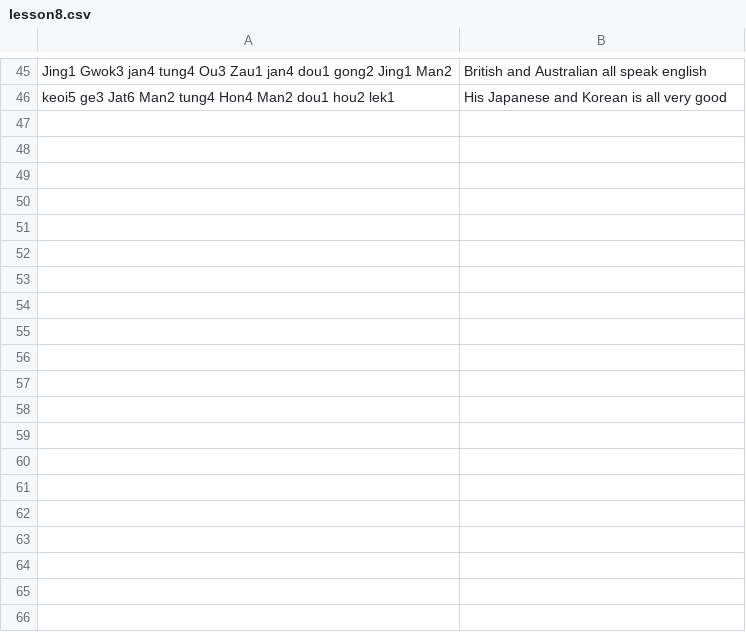
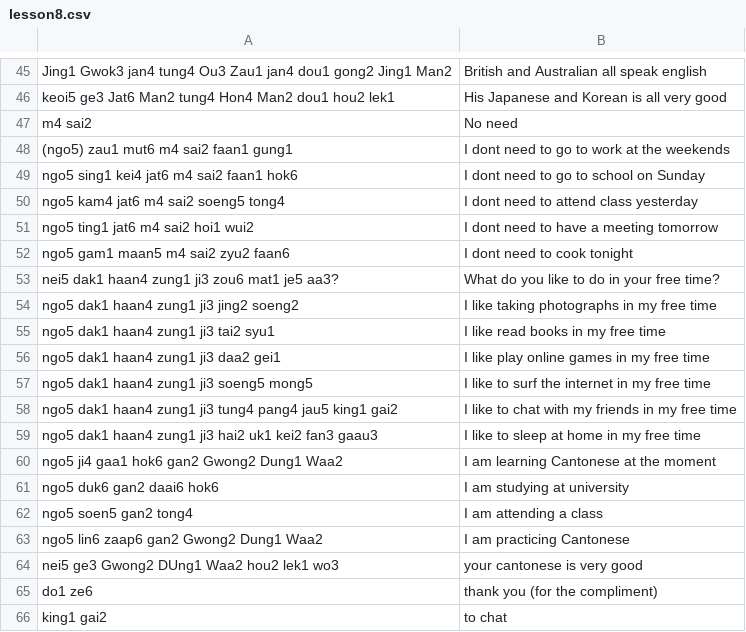
Before and after one commit to cento/Anki-Flashcards-for-Cantonese, a CSV file: lesson8.csv, drawn as a sheet; only a part is shown, gaps mark what is left out; the diff covers the shown part only.

Commit message:
Update lesson8.csv

```diff
--- a/lesson8.csv
+++ b/lesson8.csv
@@ -46 +46,21 @@ Jing1 Gwok3 jan4 tung4 Ou3 Zau1 jan4 dou1 gong2 Jing1 Man2 | British and Austral
 keoi5 ge3 Jat6 Man2 tung4 Hon4 Man2 dou1 hou2 lek1 | His Japanese and Korean is all very good
+m4 sai2 | No need
+(ngo5) zau1 mut6 m4 sai2 faan1 gung1 | I dont need to go to work at the weekends
+ngo5 sing1 kei4 jat6 m4 sai2 faan1 hok6 | I dont need to go to school on Sunday
+ngo5 kam4 jat6 m4 sai2 soeng5 tong4 | I dont need to attend class yesterday
+ngo5 ting1 jat6 m4 sai2 hoi1 wui2 | I dont need to have a meeting tomorrow
+ngo5 gam1 maan5 m4 sai2 zyu2 faan6 | I dont need to cook tonight
+nei5 dak1 haan4 zung1 ji3 zou6 mat1 je5 aa3?  | What do you like to do in your free time?
+ngo5 dak1 haan4 zung1 ji3 jing2 soeng2 | I like taking photographs in my free time
+ngo5 dak1 haan4 zung1 ji3 tai2 syu1 | I like read books in my free time
+ngo5 dak1 haan4 zung1 ji3 daa2 gei1 | I like play online games in my free time
+ngo5 dak1 haan4 zung1 ji3 soeng5 mong5 | I like to surf the internet in my free time
+ngo5 dak1 haan4 zung1 ji3 tung4 pang4 jau5 king1 gai2 | I like to chat with my friends in my free time
+ngo5 dak1 haan4 zung1 ji3 hai2 uk1 kei2 fan3 gaau3 | I like to sleep at home in my free time
+ngo5 ji4 gaa1 hok6 gan2 Gwong2 Dung1 Waa2 | I am learning Cantonese at the moment
+ngo5 duk6 gan2 daai6 hok6 | I am studying at university
+ngo5 soen5 gan2 tong4 | I am attending a class
+ngo5 lin6 zaap6 gan2 Gwong2 Dung1 Waa2 | I am practicing Cantonese
+nei5 ge3 Gwong2 DUng1 Waa2 hou2 lek1 wo3 | your cantonese is very good
+do1 ze6 | thank you (for the compliment)
+king1 gai2 | to chat
```
Also changed, not shown: 64 added rows elsewhere in this file.
